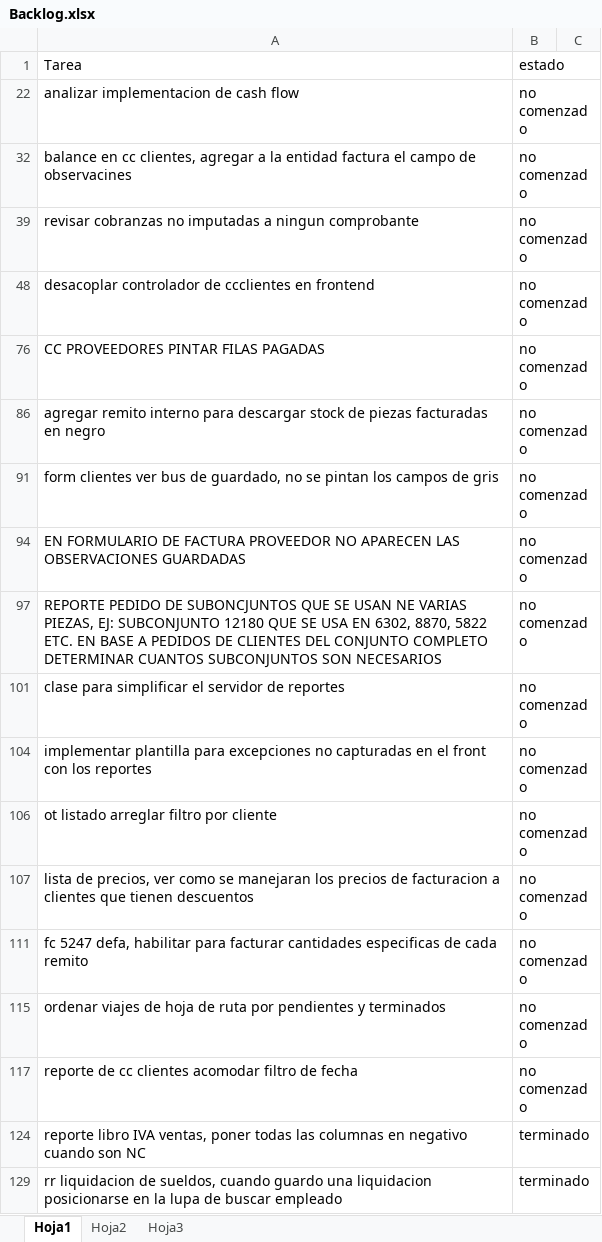
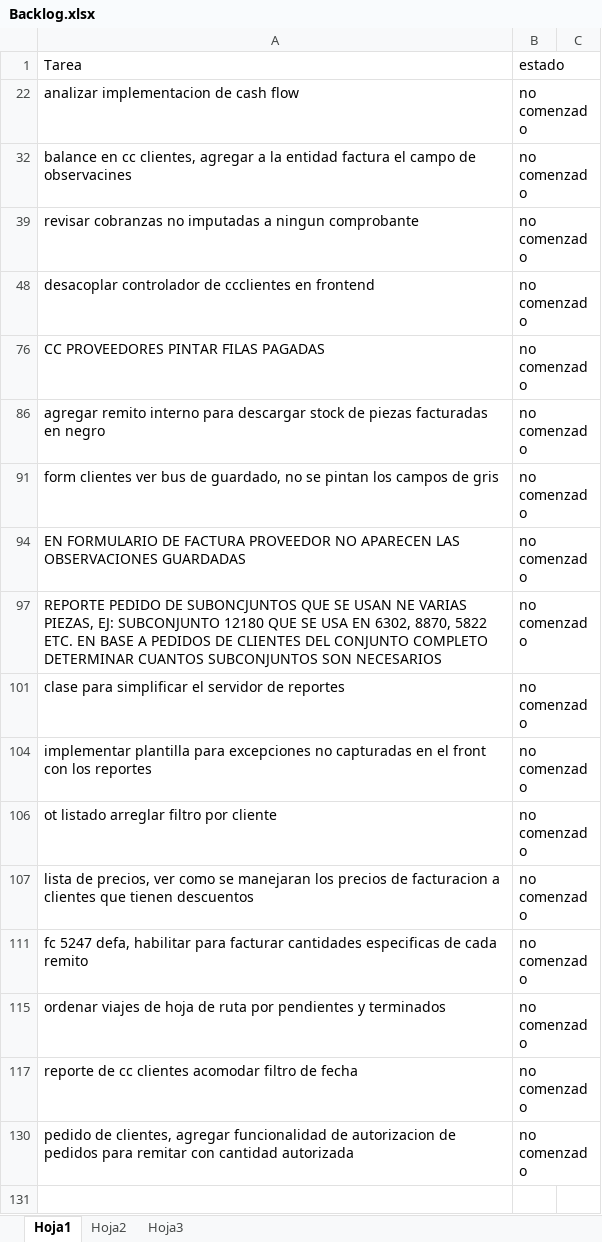
Before and after one commit to laureano23/bpApp, an Excel workbook: Backlog.xlsx, sheet Hoja1, drawn as a sheet; values as stored, in another font and other column widths than the file's, no borders; conditional formats not drawn; removed rows and columns are numbered as before the commit, all else as after; the diff names each change by its address in the sheet, - before the commit and + after, or states it on an @@ line.

```diff
--- a/Backlog.xlsx (sheet Hoja1)
+++ b/Backlog.xlsx (sheet Hoja1)
@@ row 124 hidden: reporte libro IVA ventas, poner todas las columnas en negativo cuando son NC | terminado @@
@@ row 129 hidden: rr liquidacion de sueldos, cuando guardo una liquidacion posicionarse en la lupa de buscar empleado | terminado @@
+row 130: pedido de clientes, agregar funcionalidad de autorizacion de pedidos para remitar con cantidad autorizada | no comenzado
```
Also changed, not shown: 8 other files.
